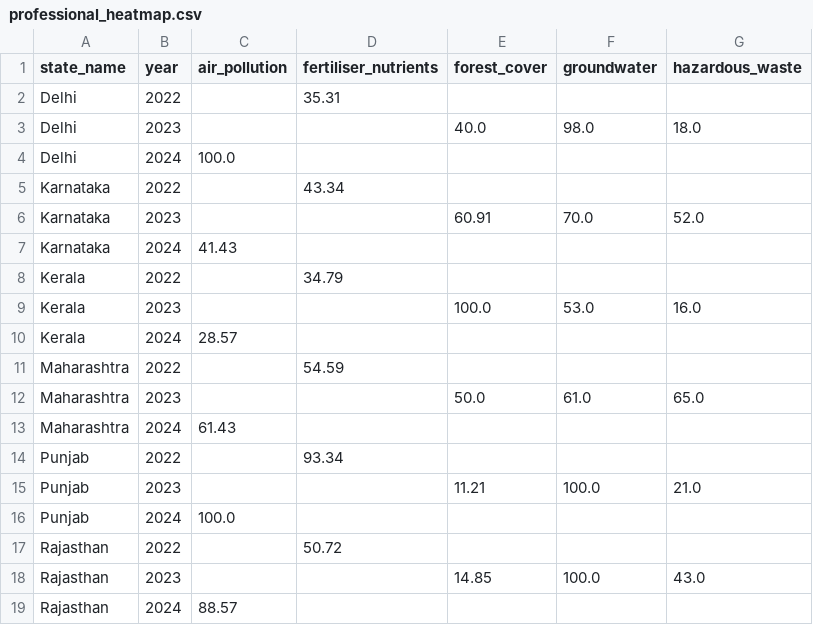
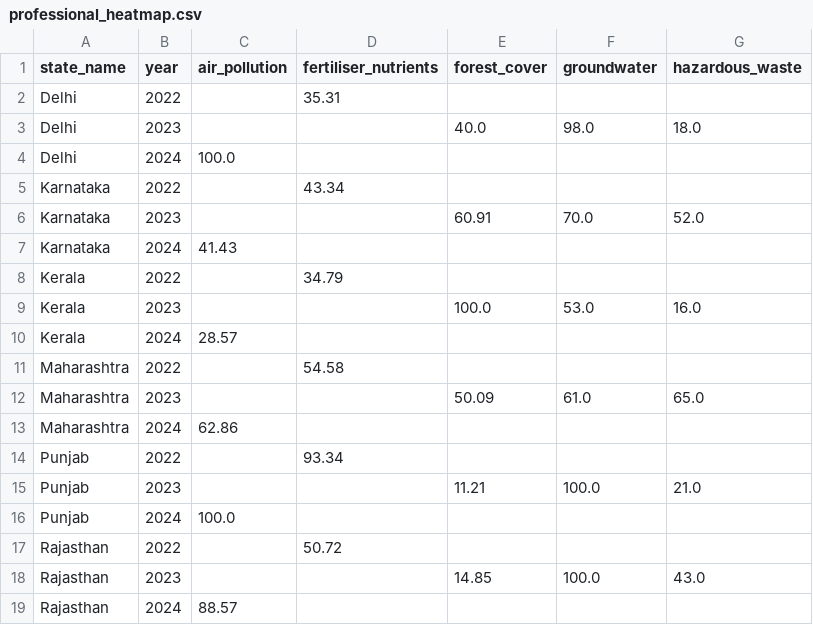
Before and after one commit to Harshk11179/Horizon, a CSV file: src/data/professional_heatmap.csv, drawn as a sheet.

```diff
--- a/src/data/professional_heatmap.csv
+++ b/src/data/professional_heatmap.csv
@@ -10,5 +10,5 @@ Kerala,2023,,,100.0,53.0,16.0
 Kerala,2024,28.57,,,,
-Maharashtra,2022,,54.59,,,
-Maharashtra,2023,,,50.0,61.0,65.0
-Maharashtra,2024,61.43,,,,
+Maharashtra,2022,,54.58,,,
+Maharashtra,2023,,,50.09,61.0,65.0
+Maharashtra,2024,62.86,,,,
 Punjab,2022,,93.34,,,
```
Also changed, not shown: src/data/citizen_scores.csv, src/data/dimension_scores.csv, 24 other files.
